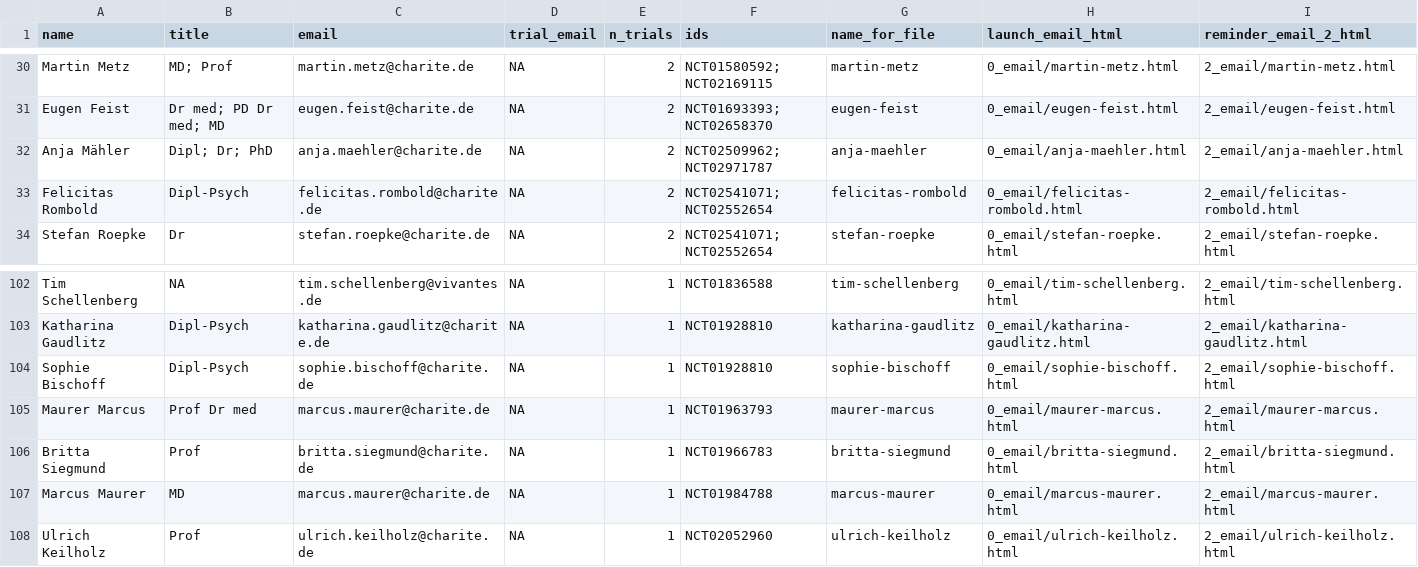
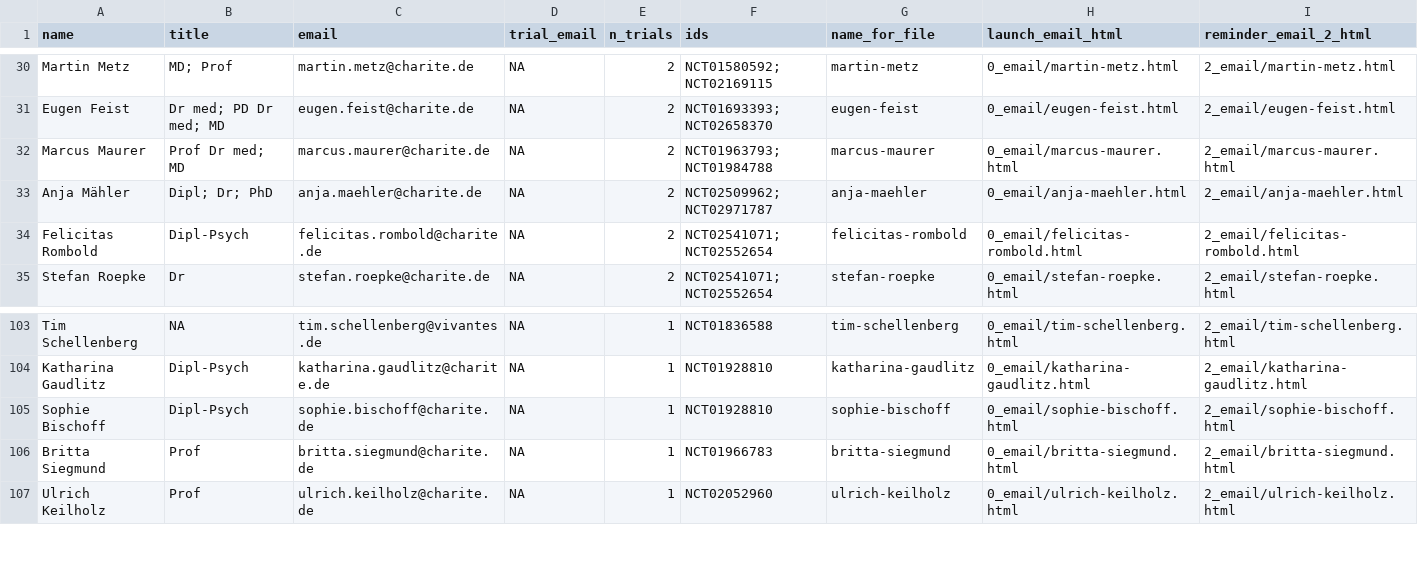
Before and after one commit to quest-bih/tv-ct-transparency, a CSV file: data/processed/email_parameters.csv, drawn as a sheet; only a part is shown, gaps mark what is left out; removed rows and columns are numbered as before the commit, all else as after; rows hold the shown columns only; the diff names each change by its address in the sheet, - before the commit and + after, or states it on an @@ line.

Commit message:
Deduplicate trialist before first reminder

```diff
--- a/data/processed/email_parameters.csv
+++ b/data/processed/email_parameters.csv
+row 32: Marcus Maurer | Prof Dr med; MD | marcus.maurer@charite.de | NA | 2 | NCT01963793; NCT01984788 | marcus-maurer | 0_email/marcus-maurer.html | 2_email/marcus-maurer.html
-row 105: Maurer Marcus | Prof Dr med | marcus.maurer@charite.de | NA | 1 | NCT01963793 | maurer-marcus | 0_email/maurer-marcus.html | 2_email/maurer-marcus.html
-row 107: Marcus Maurer | MD | marcus.maurer@charite.de | NA | 1 | NCT01984788 | marcus-maurer | 0_email/marcus-maurer.html | 2_email/marcus-maurer.html
```
